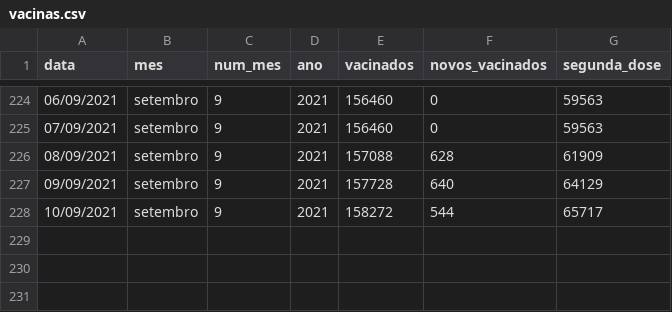
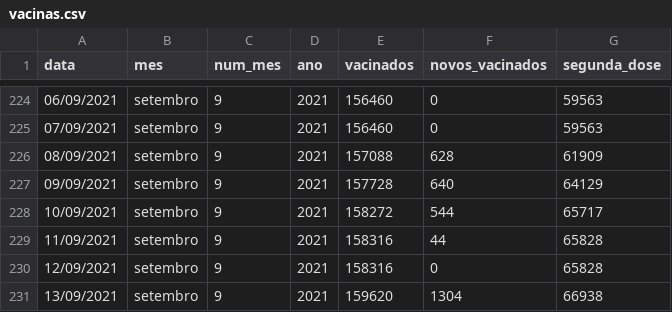
Before and after one commit to ingoramos/dashboardItj, a CSV file: vacinas.csv, drawn as a sheet; only a part is shown, gaps mark what is left out; the diff names each change by its address in the sheet, - before the commit and + after, or states it on an @@ line.

```diff
--- a/vacinas.csv
+++ b/vacinas.csv
+row 229: 11/09/2021 | setembro | 9 | 2021 | 158316 | 44 | 65828
+row 230: 12/09/2021 | setembro | 9 | 2021 | 158316 | 0 | 65828
+row 231: 13/09/2021 | setembro | 9 | 2021 | 159620 | 1304 | 66938
```
Also changed, not shown: covid_Itajai.csv, marieta.csv.
